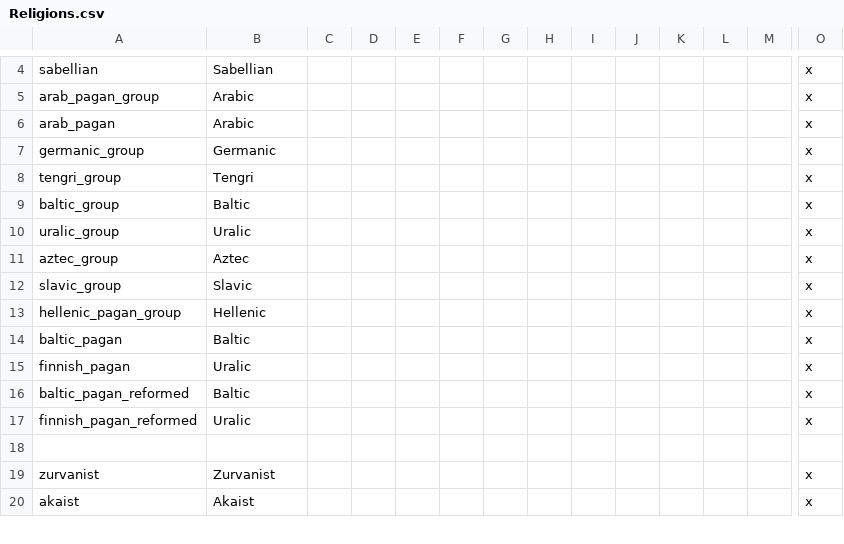
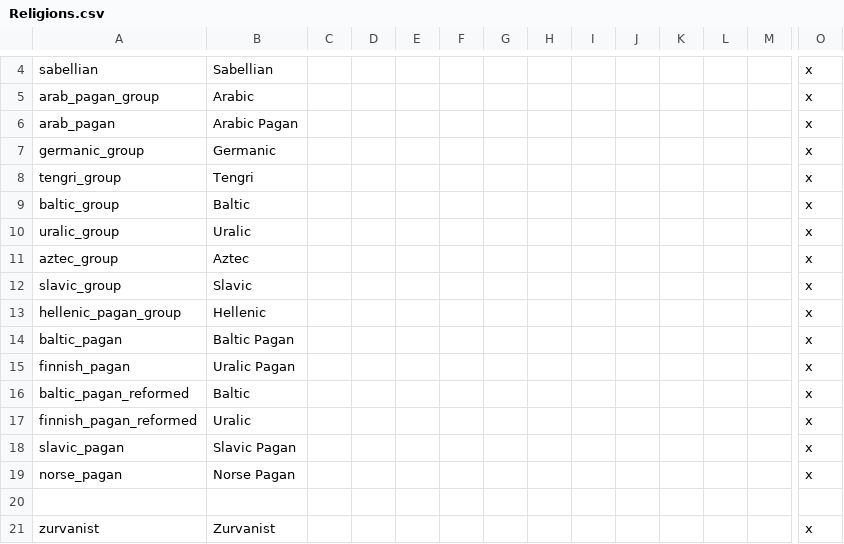
Before and after one commit to darkgamma/erebos-mod, a CSV file: localisation/Religions.csv, drawn as a sheet; only a part is shown, gaps mark what is left out; the shorter side is filled out with more unchanged rows; rows hold the shown columns only; the diff names each change by its address in the sheet, - before the commit and + after, or states it on an @@ line.

```diff
--- a/localisation/Religions.csv
+++ b/localisation/Religions.csv
-B6: Arabic
+B6: Arabic Pagan
-B14: Baltic
+B14: Baltic Pagan
-B15: Uralic
+B15: Uralic Pagan
+row 18: slavic_pagan | Slavic Pagan |  |  |  |  |  |  |  |  |  |  |  | x
+row 19: norse_pagan | Norse Pagan |  |  |  |  |  |  |  |  |  |  |  | x
```
